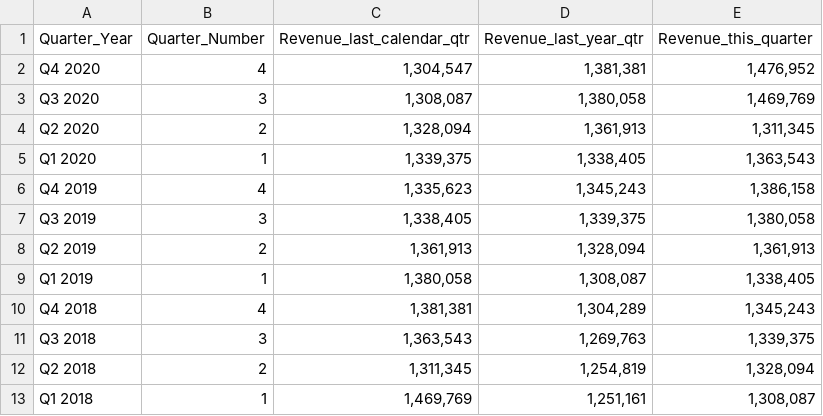
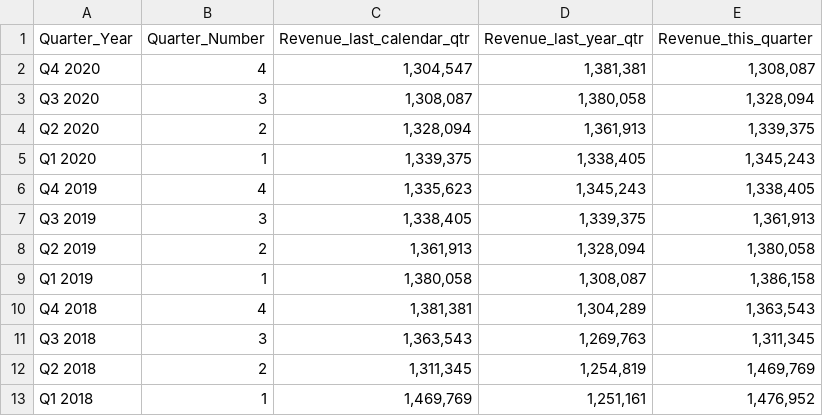
Before and after one commit to BaileyPheng/E-commerce, a CSV file: DataLayout - Quarters.csv, drawn as a sheet.

Commit message:
Update DataLayout - Quarters.csv

```diff
--- a/DataLayout - Quarters.csv
+++ b/DataLayout - Quarters.csv
@@ -1,13 +1,13 @@
 Quarter_Year,Quarter_Number,Revenue_last_calendar_qtr,Revenue_last_year_qtr,Revenue_this_quarter
-Q4 2020,4,"1,304,547","1,381,381","1,476,952"
-Q3 2020,3,"1,308,087","1,380,058","1,469,769"
-Q2 2020,2,"1,328,094","1,361,913","1,311,345"
-Q1 2020,1,"1,339,375","1,338,405","1,363,543"
-Q4 2019,4,"1,335,623","1,345,243","1,386,158"
-Q3 2019,3,"1,338,405","1,339,375","1,380,058"
-Q2 2019,2,"1,361,913","1,328,094","1,361,913"
-Q1 2019,1,"1,380,058","1,308,087","1,338,405"
-Q4 2018,4,"1,381,381","1,304,289","1,345,243"
-Q3 2018,3,"1,363,543","1,269,763","1,339,375"
-Q2 2018,2,"1,311,345","1,254,819","1,328,094"
-Q1 2018,1,"1,469,769","1,251,161","1,308,087"
+Q4 2020,4,"1,304,547","1,381,381","1,308,087"
+Q3 2020,3,"1,308,087","1,380,058","1,328,094"
+Q2 2020,2,"1,328,094","1,361,913","1,339,375"
+Q1 2020,1,"1,339,375","1,338,405","1,345,243"
+Q4 2019,4,"1,335,623","1,345,243","1,338,405"
+Q3 2019,3,"1,338,405","1,339,375","1,361,913"
+Q2 2019,2,"1,361,913","1,328,094","1,380,058"
+Q1 2019,1,"1,380,058","1,308,087","1,386,158"
+Q4 2018,4,"1,381,381","1,304,289","1,363,543"
+Q3 2018,3,"1,363,543","1,269,763","1,311,345"
+Q2 2018,2,"1,311,345","1,254,819","1,469,769"
+Q1 2018,1,"1,469,769","1,251,161","1,476,952"
```
